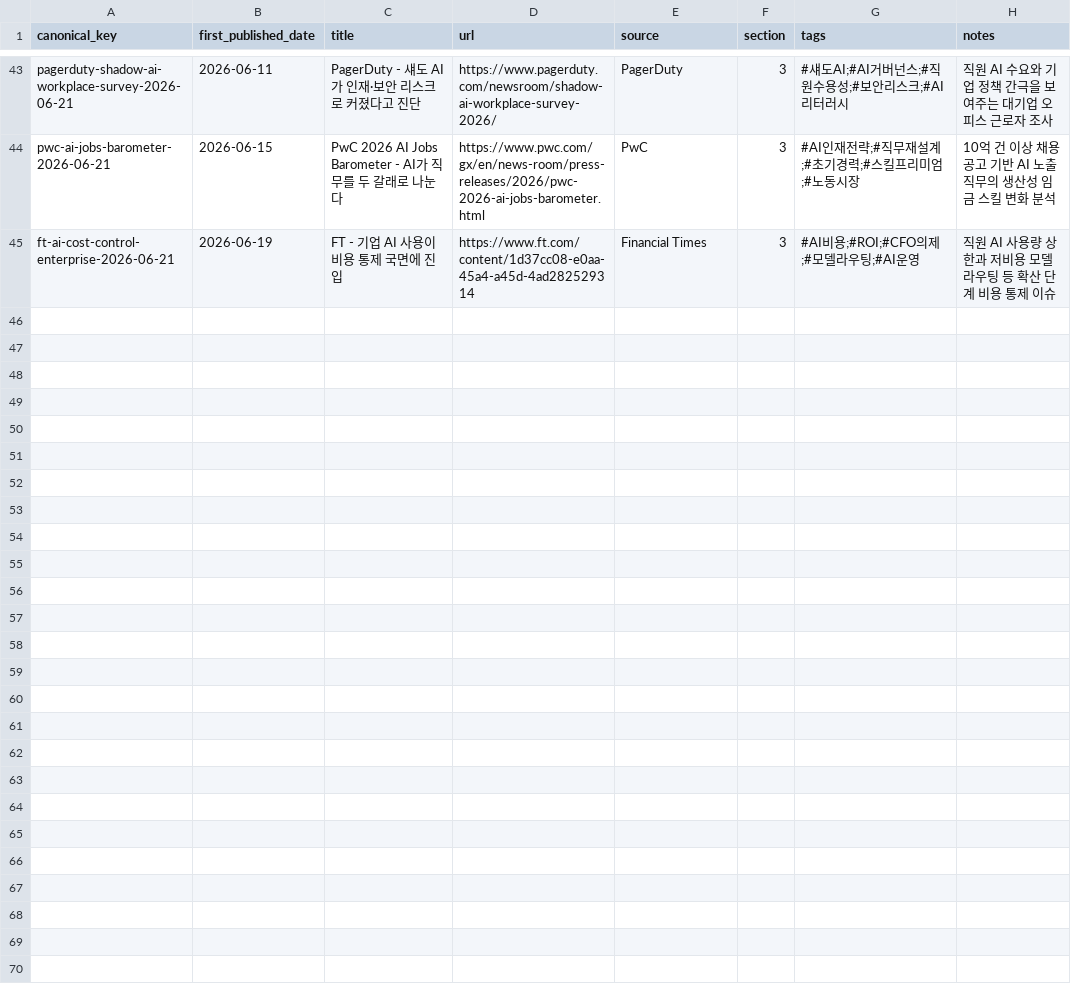
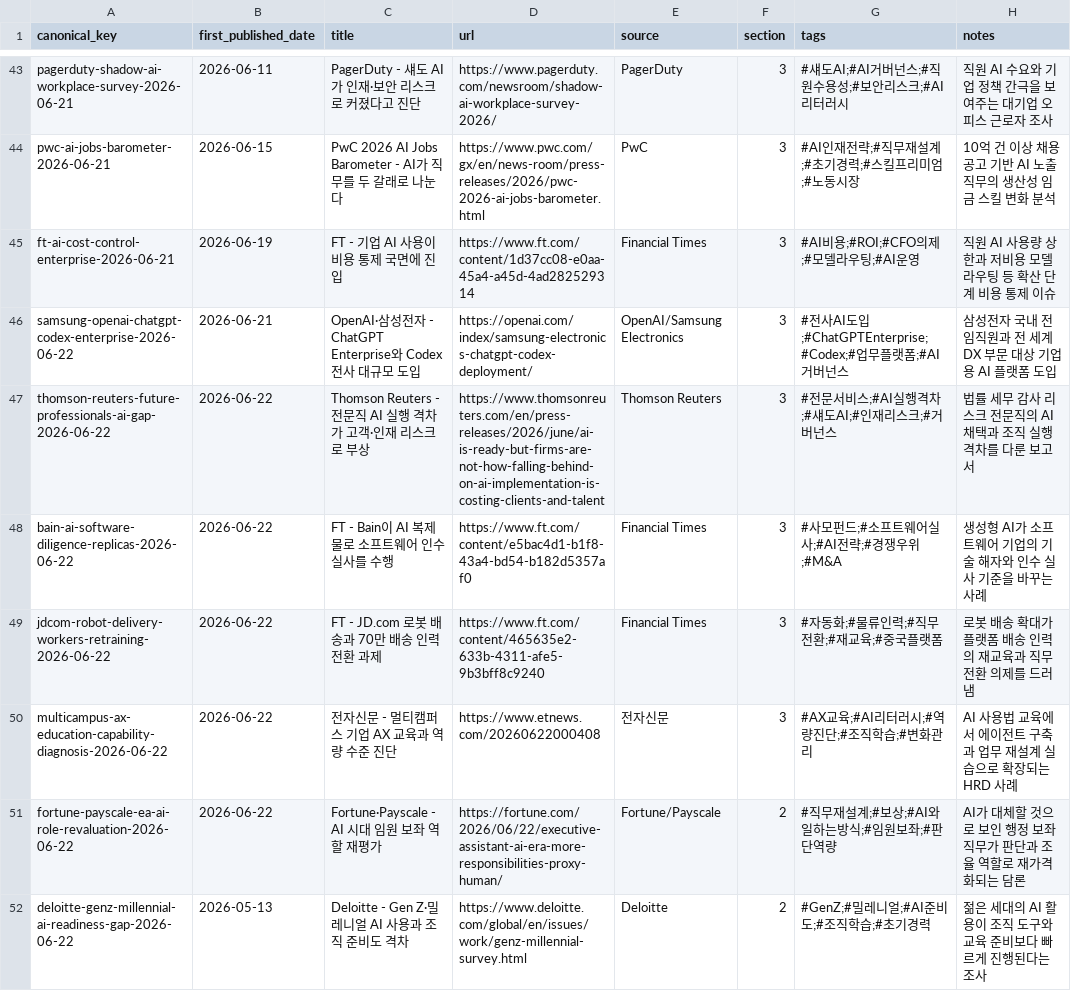
Before and after one commit to Beaten-to-it/newsNblog, a CSV file: data/published_items_ax.csv, drawn as a sheet; only a part is shown, gaps mark what is left out.

```diff
--- a/data/published_items_ax.csv
+++ b/data/published_items_ax.csv
@@ -45 +45,8 @@ pwc-ai-jobs-barometer-2026-06-21,2026-06-15,PwC 2026 AI Jobs Barometer - AI가
 ft-ai-cost-control-enterprise-2026-06-21,2026-06-19,FT - 기업 AI 사용이 비용 통제 국면에 진입,https://www.ft.com/content/1d37cc08-e0aa-45a4-a45d-4ad282529314,Financial Times,3,#AI비용;#ROI;#CFO의제;#모델라우팅;#AI운영,직원 AI 사용량 상한과 저비용 모델 라우팅 등 확산 단계 비용 통제 이슈
+samsung-openai-chatgpt-codex-enterprise-2026-06-22,2026-06-21,OpenAI·삼성전자 - ChatGPT Enterprise와 Codex 전사 대규모 도입,https://openai.com/index/samsung-electronics-chatgpt-codex-deployment/,OpenAI/Samsung Electronics,3,#전사AI도입;#ChatGPTEnterprise;#Codex;#업무플랫폼;#AI거버넌스,삼성전자 국내 전 임직원과 전 세계 DX 부문 대상 기업용 AI 플랫폼 도입
+thomson-reuters-future-professionals-ai-gap-2026-06-22,2026-06-22,Thomson Reuters - 전문직 AI 실행 격차가 고객·인재 리스크로 부상,https://www.thomsonreuters.com/en/press-releases/2026/june/ai-is-ready-but-firms-are-not-how-falling-behind-on-ai-implementation-is-costing-clients-and-talent,Thomson Reuters,3,#전문서비스;#AI실행격차;#섀도AI;#인재리스크;#거버넌스,법률 세무 감사 리스크 전문직의 AI 채택과 조직 실행 격차를 다룬 보고서
+bain-ai-software-diligence-replicas-2026-06-22,2026-06-22,FT - Bain이 AI 복제물로 소프트웨어 인수 실사를 수행,https://www.ft.com/content/e5bac4d1-b1f8-43a4-bd54-b182d5357af0,Financial Times,3,#사모펀드;#소프트웨어실사;#AI전략;#경쟁우위;#M&A,생성형 AI가 소프트웨어 기업의 기술 해자와 인수 실사 기준을 바꾸는 사례
+jdcom-robot-delivery-workers-retraining-2026-06-22,2026-06-22,FT - JD.com 로봇 배송과 70만 배송 인력 전환 과제,https://www.ft.com/content/465635e2-633b-4311-afe5-9b3bff8c9240,Financial Times,3,#자동화;#물류인력;#직무전환;#재교육;#중국플랫폼,로봇 배송 확대가 플랫폼 배송 인력의 재교육과 직무전환 의제를 드러냄
+multicampus-ax-education-capability-diagnosis-2026-06-22,2026-06-22,전자신문 - 멀티캠퍼스 기업 AX 교육과 역량 수준 진단,https://www.etnews.com/20260622000408,전자신문,3,#AX교육;#AI리터러시;#역량진단;#조직학습;#변화관리,AI 사용법 교육에서 에이전트 구축과 업무 재설계 실습으로 확장되는 HRD 사례
+fortune-payscale-ea-ai-role-revaluation-2026-06-22,2026-06-22,Fortune·Payscale - AI 시대 임원 보좌 역할 재평가,https://fortune.com/2026/06/22/executive-assistant-ai-era-more-responsibilities-proxy-human/,Fortune/Payscale,2,#직무재설계;#보상;#AI와일하는방식;#임원보좌;#판단역량,AI가 대체할 것으로 보인 행정 보좌 직무가 판단과 조율 역할로 재가격화되는 담론
+deloitte-genz-millennial-ai-readiness-gap-2026-06-22,2026-05-13,Deloitte - Gen Z·밀레니얼 AI 사용과 조직 준비도 격차,https://www.deloitte.com/global/en/issues/work/genz-millennial-survey.html,Deloitte,2,#GenZ;#밀레니얼;#AI준비도;#조직학습;#초기경력,젊은 세대의 AI 활용이 조직 도구와 교육 준비보다 빠르게 진행된다는 조사
```
Also changed, not shown: data/published_items.csv, 4 other files.
